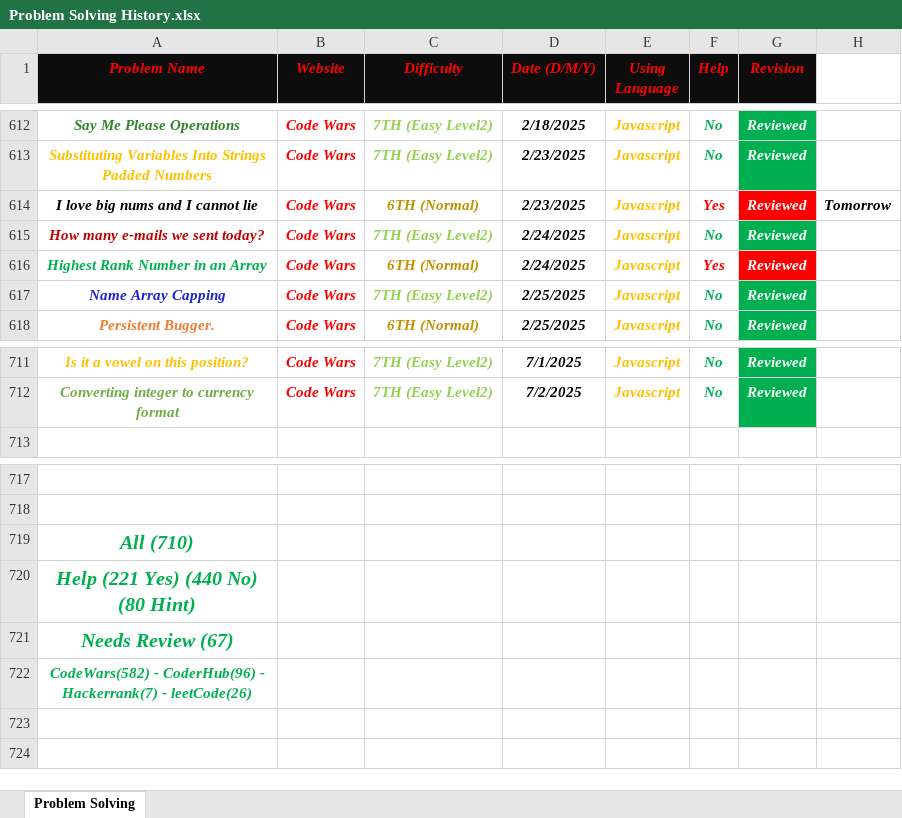
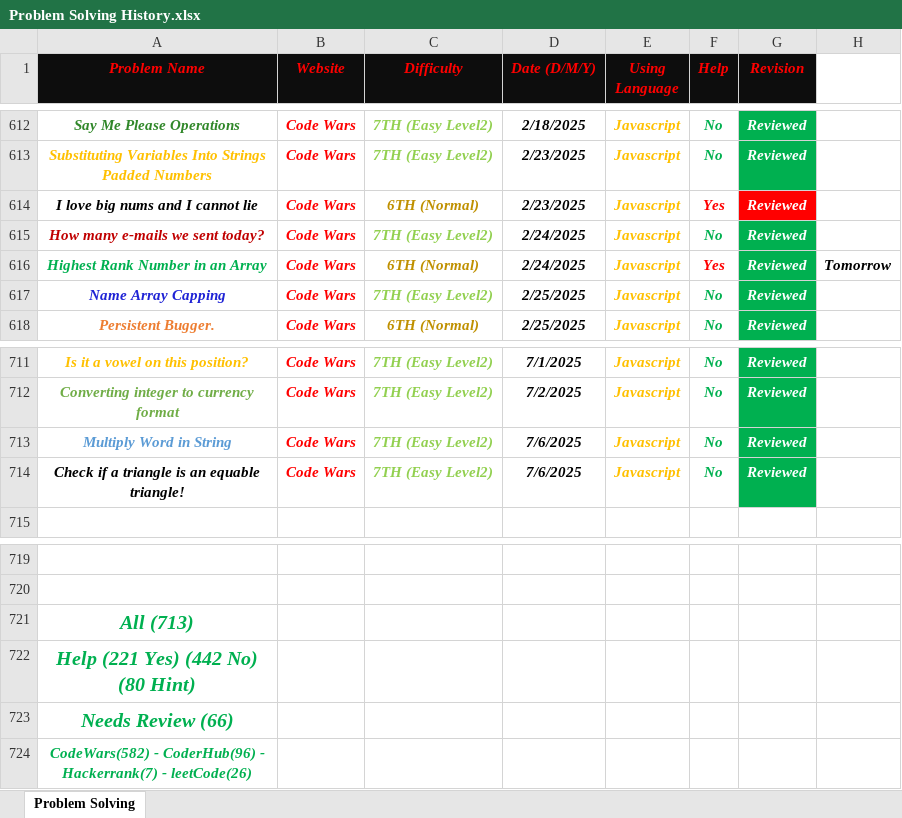
Before and after one commit to Marawan-Saqr/Problem-Solving, an Excel workbook: Problem Solving History.xlsx, sheet Problem Solving, drawn as a sheet; only a part is shown, gaps mark what is left out; values as stored, in another font and other column widths than the file's, no borders; addresses are those after the commit; the diff names each change by its address in the sheet, - before the commit and + after, or states it on an @@ line.

```diff
--- a/Problem Solving History.xlsx (sheet Problem Solving)
+++ b/Problem Solving History.xlsx (sheet Problem Solving)
-H614: Tomorrow
+H614: (empty)
-G616 fill: #FF0000
+G616 fill: #00B050
-H616: (empty)
+H616: Tomorrow
+row 713: Multiply Word in String | Code Wars | 7TH (Easy Level2) | 7/6/2025 | Javascript | No | Reviewed
+row 714: Check if a triangle is an equable triangle! | Code Wars | 7TH (Easy Level2) | 7/6/2025 | Javascript | No | Reviewed
-A721 (Problem Name): All (710)
+A721 (Problem Name): All (713)
-A722 (Problem Name): Help (221 Yes) (440 No) (80 Hint)
+A722 (Problem Name): Help (221 Yes) (442 No) (80 Hint)
-A723 (Problem Name): Needs Review (67)
+A723 (Problem Name): Needs Review (66)
```
Also changed, not shown: 7 other files.
